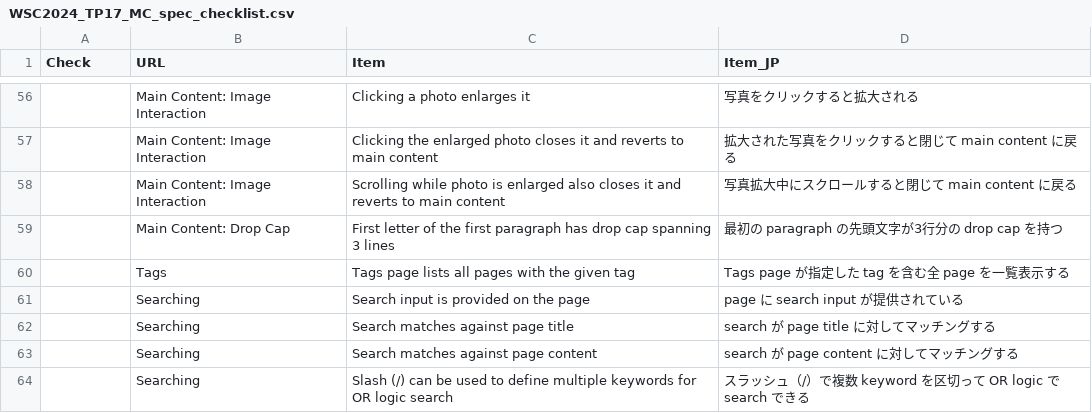
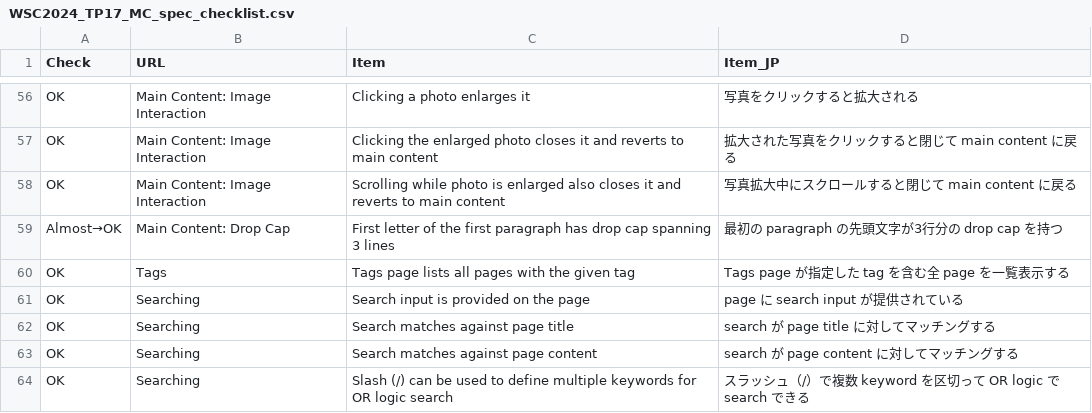
Before and after one commit to nspc-web-technologies/wsc2026-training, a CSV file: 6_2024_cms/tp/WSC2024_TP17_MC_spec_checklist.csv, drawn as a sheet; only a part is shown, gaps mark what is left out; the diff covers the shown part only.

```diff
--- a/6_2024_cms/tp/WSC2024_TP17_MC_spec_checklist.csv
+++ b/6_2024_cms/tp/WSC2024_TP17_MC_spec_checklist.csv
@@ -56,9 +56,9 @@ Check,URL,Item,Item_JP
-,Main Content: Image Interaction,Clicking a photo enlarges it,写真をクリックすると拡大される
-,Main Content: Image Interaction,Clicking the enlarged photo closes it and reverts to main content,拡大された写真をクリックすると閉じて main content に戻る
-,Main Content: Image Interaction,Scrolling while photo is enlarged also closes it and reverts to main content,写真拡大中にスクロールすると閉じて main content に戻る
-,Main Content: Drop Cap,First letter of the first paragraph has drop cap spanning 3 lines,最初の paragraph の先頭文字が3行分の drop cap を持つ
-,Tags,Tags page lists all pages with the given tag,Tags page が指定した tag を含む全 page を一覧表示する
-,Searching,Search input is provided on the page,page に search input が提供されている
-,Searching,Search matches against page title,search が page title に対してマッチングする
-,Searching,Search matches against page content,search が page content に対してマッチングする
-,Searching,Slash (/) can be used to define multiple keywords for OR logic search,スラッシュ（/）で複数 keyword を区切って OR logic で search できる
+OK,Main Content: Image Interaction,Clicking a photo enlarges it,写真をクリックすると拡大される
+OK,Main Content: Image Interaction,Clicking the enlarged photo closes it and reverts to main content,拡大された写真をクリックすると閉じて main content に戻る
+OK,Main Content: Image Interaction,Scrolling while photo is enlarged also closes it and reverts to main content,写真拡大中にスクロールすると閉じて main content に戻る
+Almost→OK,Main Content: Drop Cap,First letter of the first paragraph has drop cap spanning 3 lines,最初の paragraph の先頭文字が3行分の drop cap を持つ
+OK,Tags,Tags page lists all pages with the given tag,Tags page が指定した tag を含む全 page を一覧表示する
+OK,Searching,Search input is provided on the page,page に search input が提供されている
+OK,Searching,Search matches against page title,search が page title に対してマッチングする
+OK,Searching,Search matches against page content,search が page content に対してマッチングする
+OK,Searching,Slash (/) can be used to define multiple keywords for OR logic search,スラッシュ（/）で複数 keyword を区切って OR logic で search できる
```
Also changed, not shown: 54 edited cells elsewhere in this file, 5 other files.
